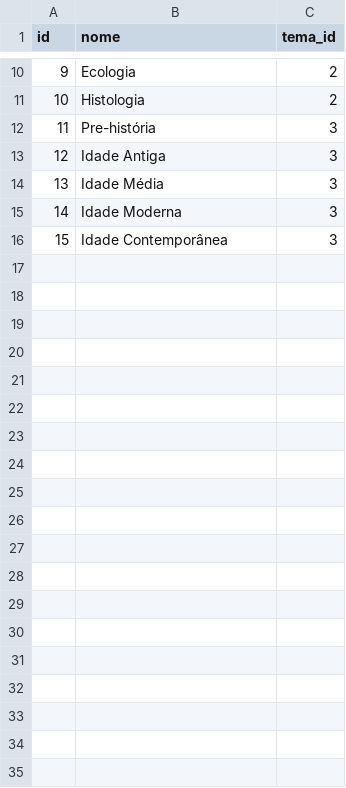
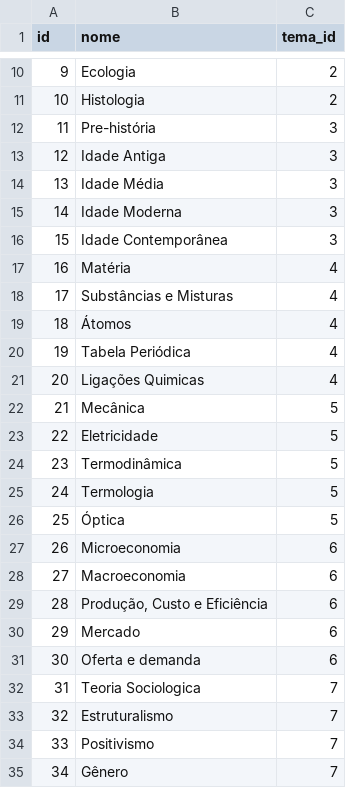
Before and after one commit to arturo32/PODE, a CSV file: extracao_dados/dados_app3/topicos.csv, drawn as a sheet; only a part is shown, gaps mark what is left out; the diff covers the shown part only; the diff names each change by its address in the sheet, - before the commit and + after, or states it on an @@ line.

```diff
--- a/extracao_dados/dados_app3/topicos.csv
+++ b/extracao_dados/dados_app3/topicos.csv
+row 17: 16 | Matéria | 4
+row 18: 17 | Substâncias e Misturas | 4
+row 19: 18 | Átomos | 4
+row 20: 19 | Tabela Periódica | 4
+row 21: 20 | Ligações Quimicas | 4
+row 22: 21 | Mecânica | 5
+row 23: 22 | Eletricidade | 5
+row 24: 23 | Termodinâmica | 5
+row 25: 24 | Termologia | 5
+row 26: 25 | Óptica | 5
+row 27: 26 | Microeconomia | 6
+row 28: 27 | Macroeconomia | 6
+row 29: 28 | Produção, Custo e Eficiência | 6
+row 30: 29 | Mercado | 6
+row 31: 30 | Oferta e demanda | 6
+row 32: 31 | Teoria Sociologica | 7
+row 33: 32 | Estruturalismo | 7
+row 34: 33 | Positivismo | 7
+row 35: 34 | Gênero | 7
```
Also changed, not shown: 16 added rows elsewhere in this file, extracao_dados/dados_app3/conteudos.csv, 4 other files.
